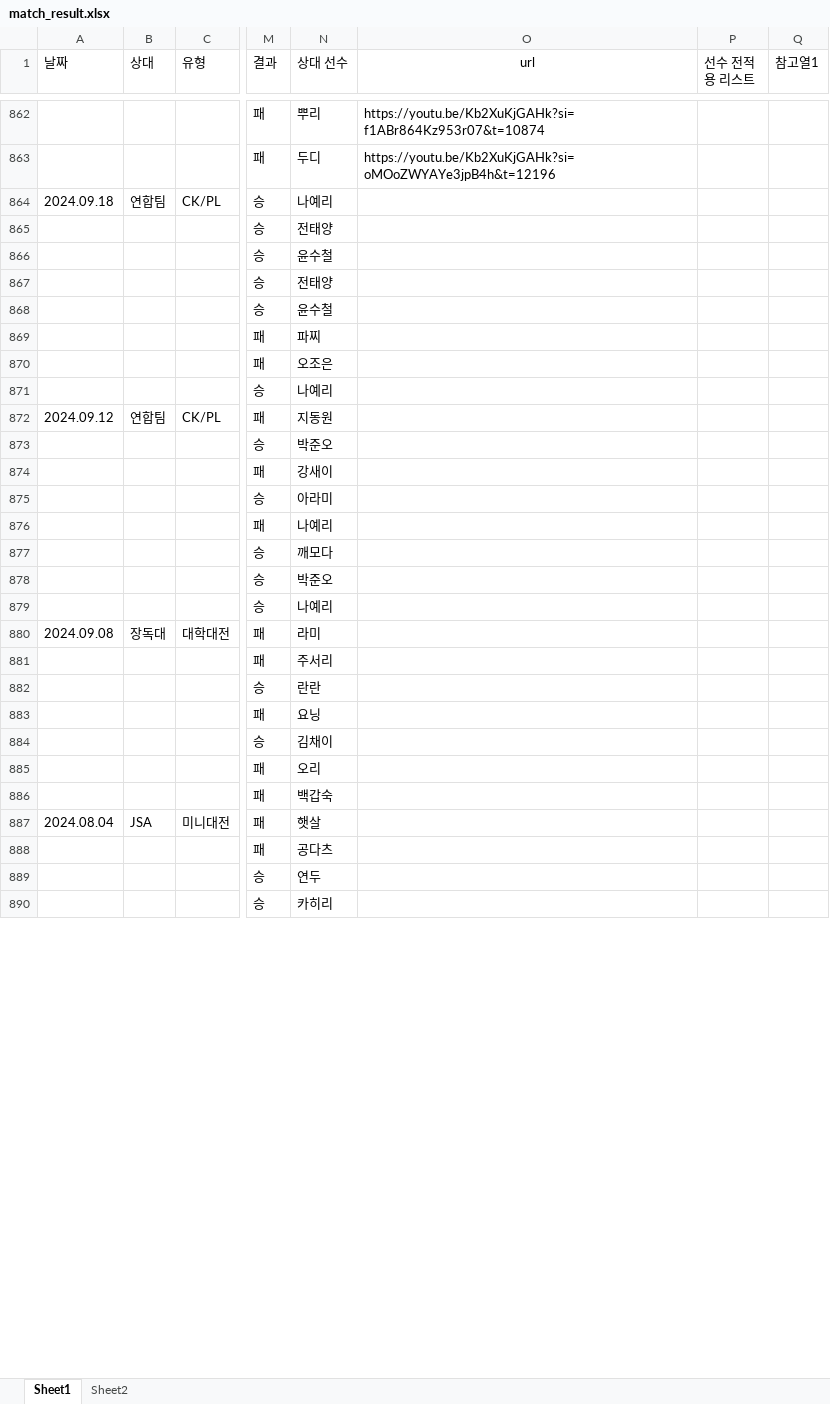
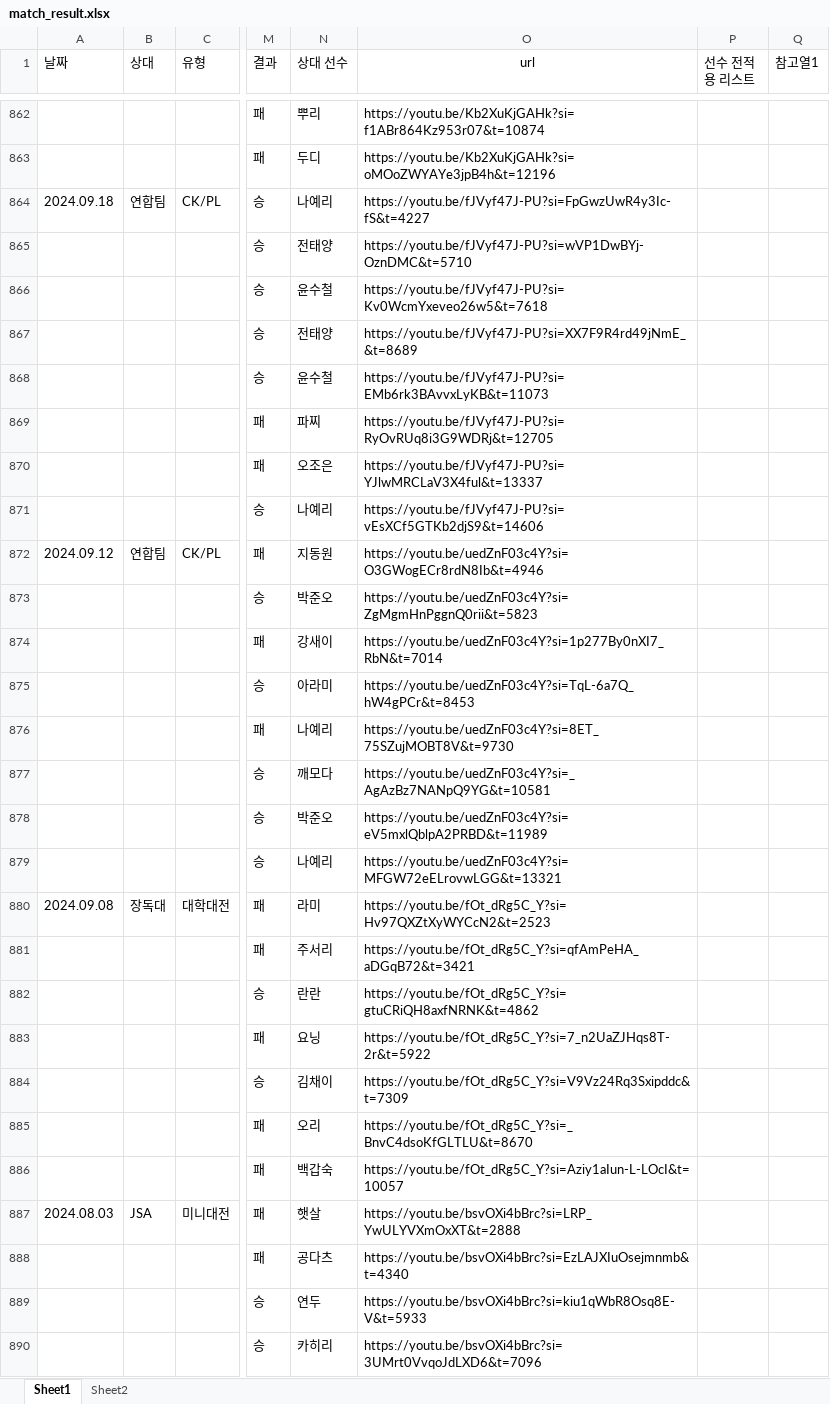
Before and after one commit to tpbnn/mtszsite, an Excel workbook: match_result.xlsx, sheet Sheet1, drawn as a sheet; only a part is shown, gaps mark what is left out; values as stored, in another font and other column widths than the file's, no borders; the diff covers the shown part only; the diff names each change by its address in the sheet, - before the commit and + after, or states it on an @@ line.

Commit message:
Add files via upload

```diff
--- a/match_result.xlsx (sheet Sheet1)
+++ b/match_result.xlsx (sheet Sheet1)
-O864 (url): (empty)
+O864 (url): https://youtu.be/fJVyf47J-PU?si=FpGwzUwR4y3Ic-fS&t=4227
-O865 (url): (empty)
+O865 (url): https://youtu.be/fJVyf47J-PU?si=wVP1DwBYj-OznDMC&t=5710
-O866 (url): (empty)
+O866 (url): https://youtu.be/fJVyf47J-PU?si=Kv0WcmYxeveo26w5&t=7618
-O867 (url): (empty)
+O867 (url): https://youtu.be/fJVyf47J-PU?si=XX7F9R4rd49jNmE_&t=8689
-O868 (url): (empty)
+O868 (url): https://youtu.be/fJVyf47J-PU?si=EMb6rk3BAvvxLyKB&t=11073
-O869 (url): (empty)
+O869 (url): https://youtu.be/fJVyf47J-PU?si=RyOvRUq8i3G9WDRj&t=12705
-O870 (url): (empty)
+O870 (url): https://youtu.be/fJVyf47J-PU?si=YJlwMRCLaV3X4ful&t=13337
-O871 (url): (empty)
+O871 (url): https://youtu.be/fJVyf47J-PU?si=vEsXCf5GTKb2djS9&t=14606
-O872 (url): (empty)
+O872 (url): https://youtu.be/uedZnF03c4Y?si=O3GWogECr8rdN8Ib&t=4946
-O873 (url): (empty)
+O873 (url): https://youtu.be/uedZnF03c4Y?si=ZgMgmHnPggnQ0rii&t=5823
-O874 (url): (empty)
+O874 (url): https://youtu.be/uedZnF03c4Y?si=1p277By0nXI7_RbN&t=7014
-O875 (url): (empty)
+O875 (url): https://youtu.be/uedZnF03c4Y?si=TqL-6a7Q_hW4gPCr&t=8453
-O876 (url): (empty)
+O876 (url): https://youtu.be/uedZnF03c4Y?si=8ET_75SZujMOBT8V&t=9730
-O877 (url): (empty)
+O877 (url): https://youtu.be/uedZnF03c4Y?si=_AgAzBz7NANpQ9YG&t=10581
-O878 (url): (empty)
+O878 (url): https://youtu.be/uedZnF03c4Y?si=eV5mxlQblpA2PRBD&t=11989
-O879 (url): (empty)
+O879 (url): https://youtu.be/uedZnF03c4Y?si=MFGW72eELrovwLGG&t=13321
-O880 (url): (empty)
+O880 (url): https://youtu.be/fOt_dRg5C_Y?si=Hv97QXZtXyWYCcN2&t=2523
-O881 (url): (empty)
+O881 (url): https://youtu.be/fOt_dRg5C_Y?si=qfAmPeHA_aDGqB72&t=3421
-O882 (url): (empty)
+O882 (url): https://youtu.be/fOt_dRg5C_Y?si=gtuCRiQH8axfNRNK&t=4862
-O883 (url): (empty)
+O883 (url): https://youtu.be/fOt_dRg5C_Y?si=7_n2UaZJHqs8T-2r&t=5922
-O884 (url): (empty)
+O884 (url): https://youtu.be/fOt_dRg5C_Y?si=V9Vz24Rq3Sxipddc&t=7309
-O885 (url): (empty)
+O885 (url): https://youtu.be/fOt_dRg5C_Y?si=_BnvC4dsoKfGLTLU&t=8670
-O886 (url): (empty)
+O886 (url): https://youtu.be/fOt_dRg5C_Y?si=Aziy1aIun-L-LOcI&t=10057
-A887 (날짜): 2024.08.04
+A887 (날짜): 2024.08.03
-O887 (url): (empty)
+O887 (url): https://youtu.be/bsvOXi4bBrc?si=LRP_YwULYVXmOxXT&t=2888
-O888 (url): (empty)
+O888 (url): https://youtu.be/bsvOXi4bBrc?si=EzLAJXIuOsejmnmb&t=4340
-O889 (url): (empty)
+O889 (url): https://youtu.be/bsvOXi4bBrc?si=kiu1qWbR8Osq8E-V&t=5933
-O890 (url): (empty)
+O890 (url): https://youtu.be/bsvOXi4bBrc?si=3UMrt0VvqoJdLXD6&t=7096
```
Also changed, not shown: 8 added rows and 50 edited cells elsewhere in this sheet.
